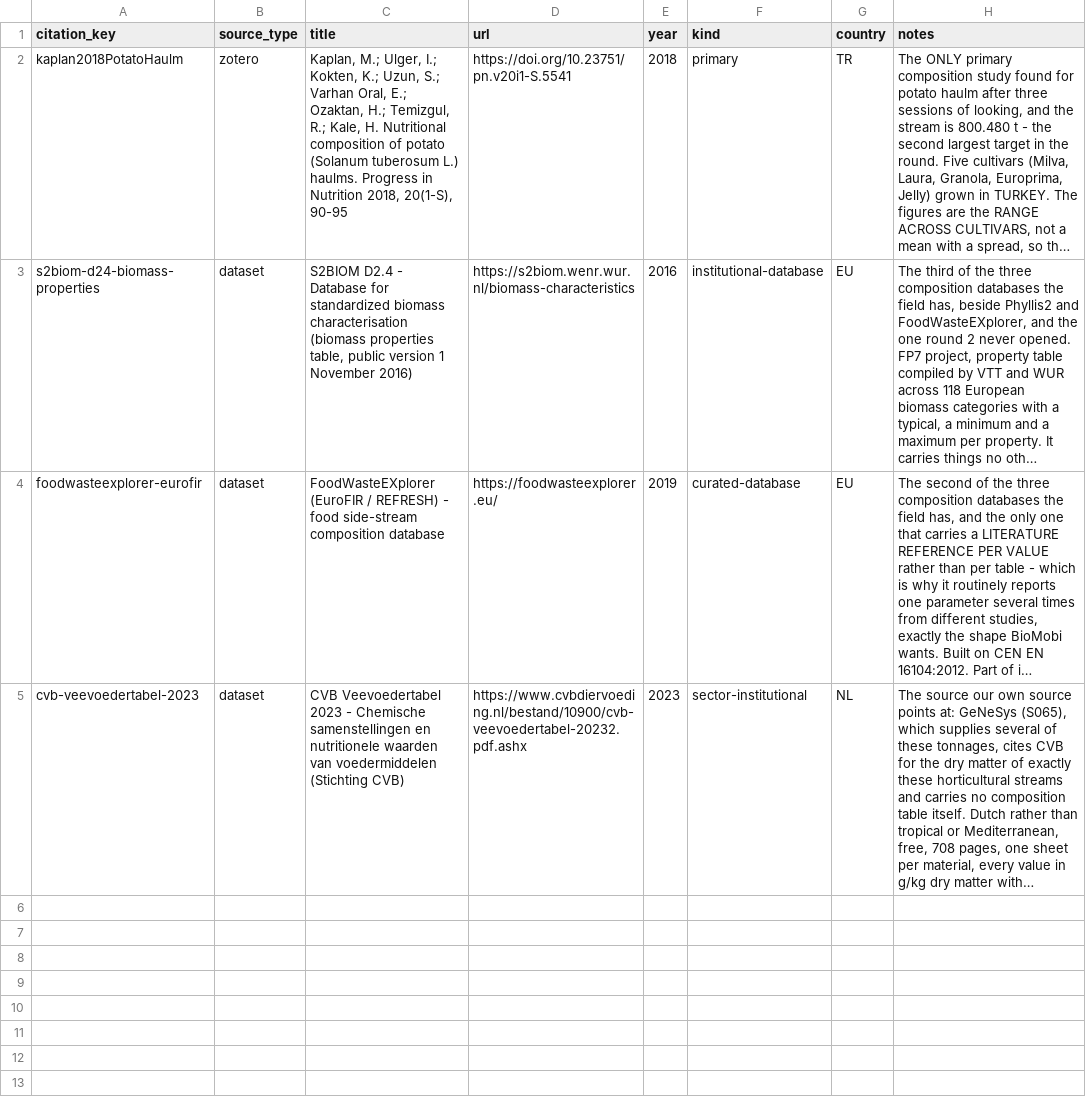
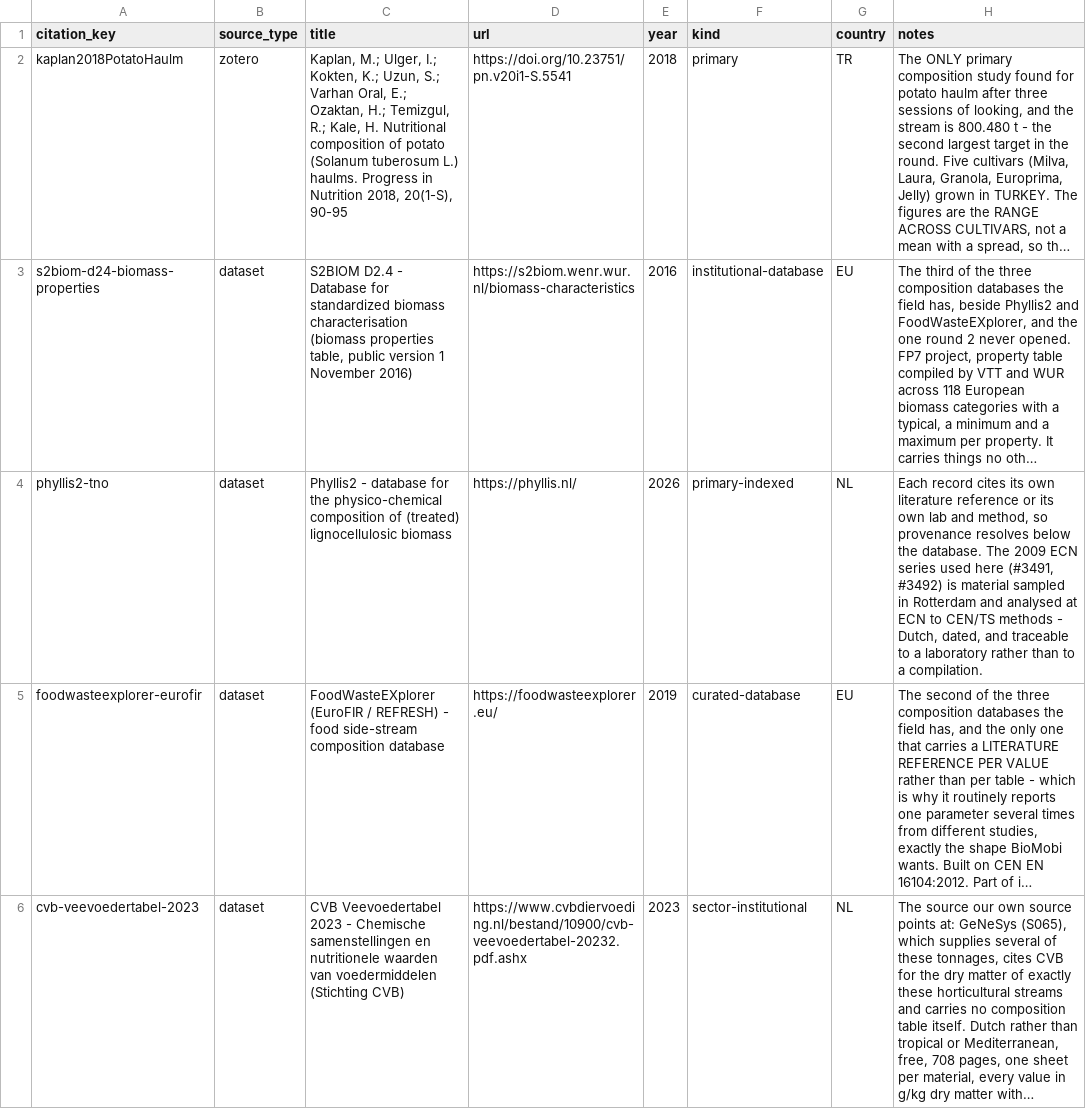
Before and after one commit to bramduthoo/BioLoop, a CSV file: database/composition/extraction/round3_sources.csv, drawn as a sheet; long unchanged cells end in …; the diff names each change by its address in the sheet, - before the commit and + after, or states it on an @@ line.

```diff
--- a/database/composition/extraction/round3_sources.csv
+++ b/database/composition/extraction/round3_sources.csv
+row 4: phyllis2-tno | dataset | Phyllis2 - database for the physico-chemical composition of (treated) lignocellulosic biomass | https://phyllis.nl/ | 2026 | primary-indexed | NL | Each record cites its own literature reference or its own lab and method, so provenance resolves below the database. The 2009 ECN series used here (#3491, #3492) is material sampled in Rotterdam and analysed at ECN to CEN/TS methods - Dutch, dated, and traceable to a laboratory rather than to a compilation.
```
Also changed, not shown: database/composition/vocabulary/parameters.csv, 8 other files.
